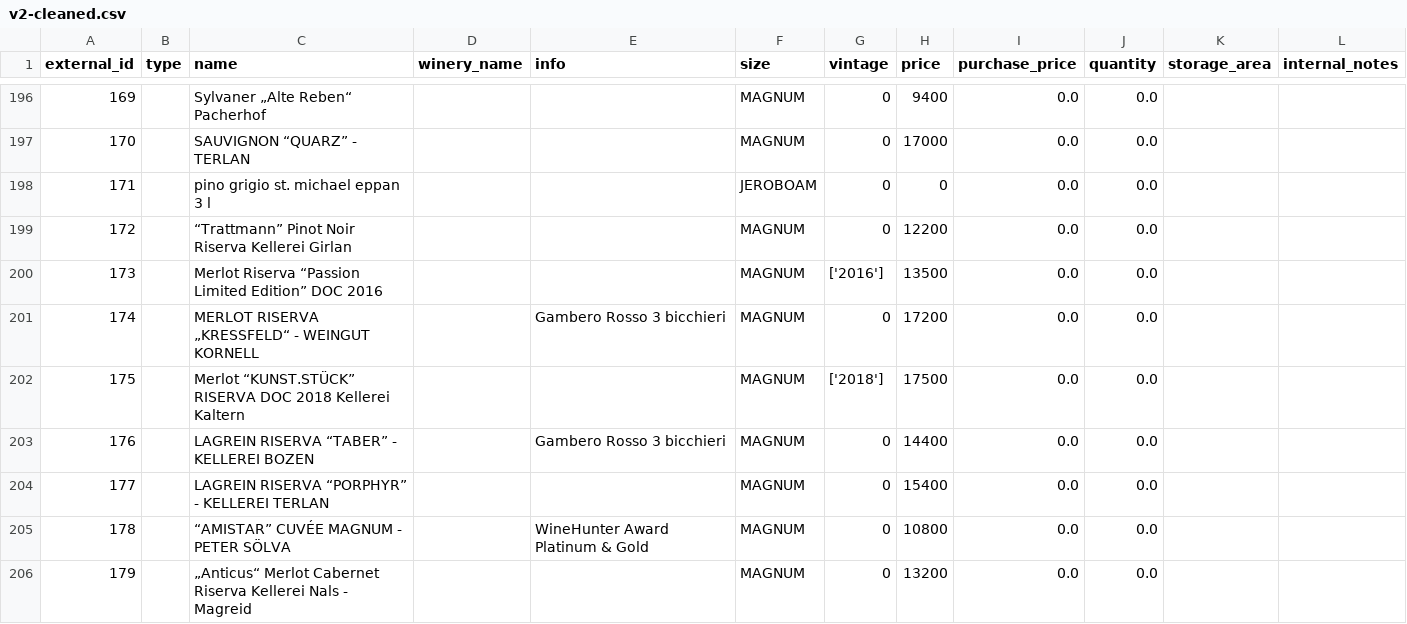
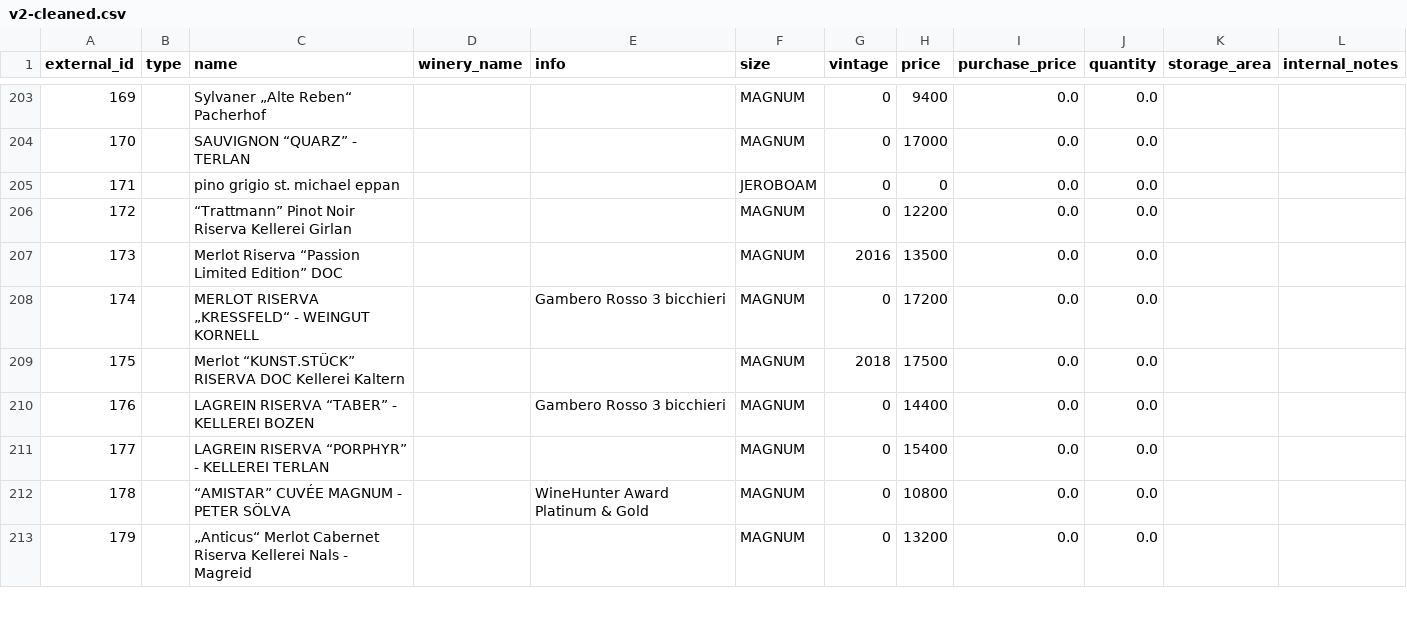
Before and after one commit to lelebus/wcms-onboarding, a CSV file: onboardings/hasenegg/v2-cleaned.csv, drawn as a sheet; only a part is shown, gaps mark what is left out; addresses are those after the commit; the diff covers the shown part only; the diff names each change by its address in the sheet, - before the commit and + after, or states it on an @@ line.

Commit message:
fix: move remove things such as size and vintage from wine name and info

```diff
--- a/onboardings/hasenegg/v2-cleaned.csv
+++ b/onboardings/hasenegg/v2-cleaned.csv
-C205 (name): pino grigio st. michael eppan 3 l
+C205 (name): pino grigio st. michael eppan
-C207 (name): …Edition” DOC 2016
+C207 (name): …Edition” DOC
-G207 (vintage): ['2016']
+G207 (vintage): 2016
-C209 (name): …RISERVA DOC 2018 Kellerei Kaltern
+C209 (name): …RISERVA DOC Kellerei Kaltern
-G209 (vintage): ['2018']
+G209 (vintage): 2018
```
Also changed, not shown: 7 added rows and 27 edited cells elsewhere in this file, 3 other files.
